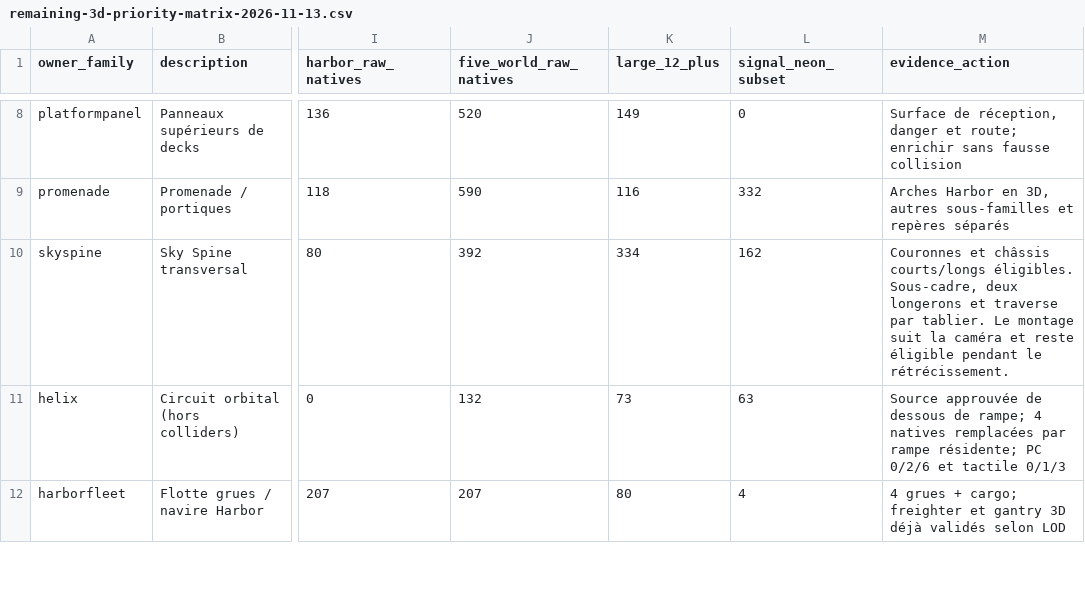
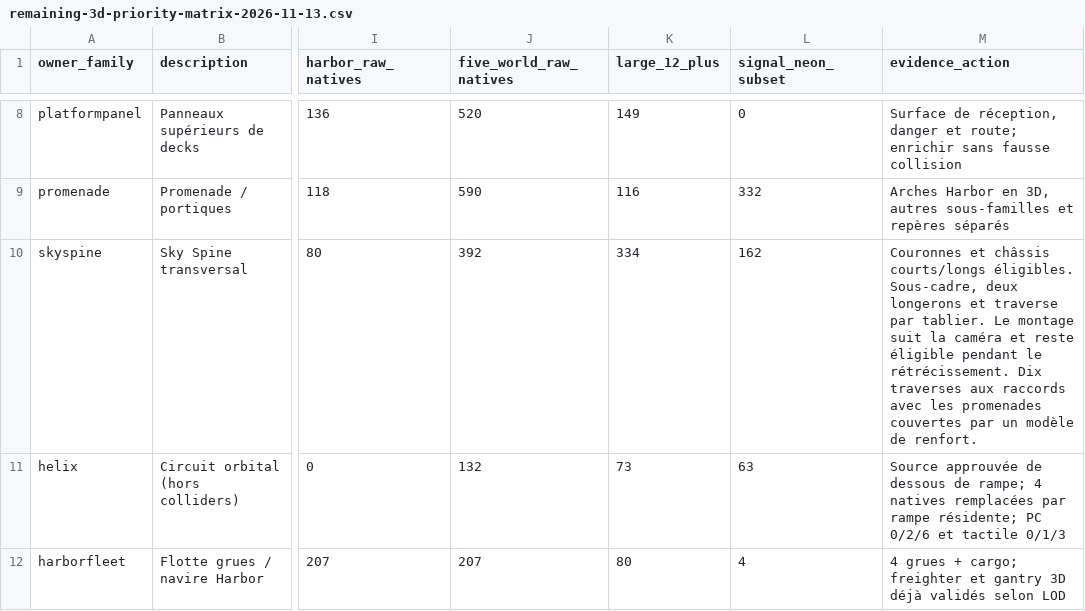
Before and after one commit to dbrckk/chaos-survival-roblox, a CSV file: docs/audit/remaining-3d-priority-matrix-2026-11-13.csv, drawn as a sheet; only a part is shown, gaps mark what is left out; the diff names each change by its address in the sheet, - before the commit and + after, or states it on an @@ line.

Commit message:
Fit forged trusses to the physical Sky Spine promenade junctions

```diff
--- a/docs/audit/remaining-3d-priority-matrix-2026-11-13.csv
+++ b/docs/audit/remaining-3d-priority-matrix-2026-11-13.csv
-M10 (evidence_action): …le rétrécissement.
+M10 (evidence_action): …le rétrécissement. Dix traverses aux raccords avec les promenades couvertes par un modèle de renfort.
```
Also changed, not shown: 9 other files.
